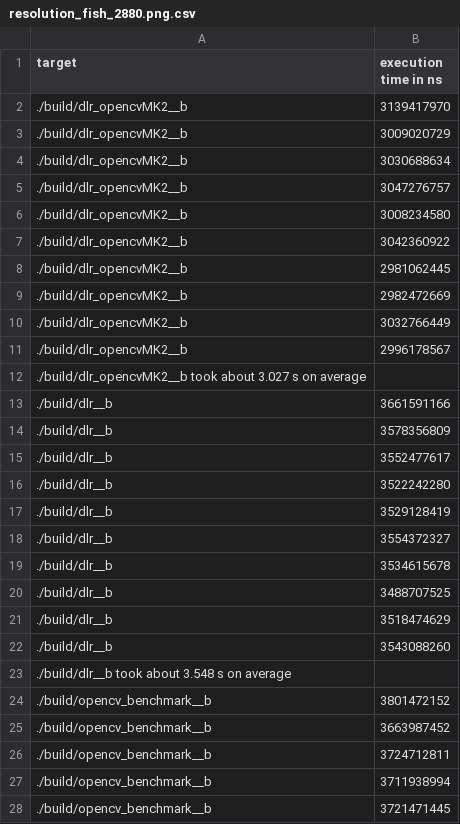
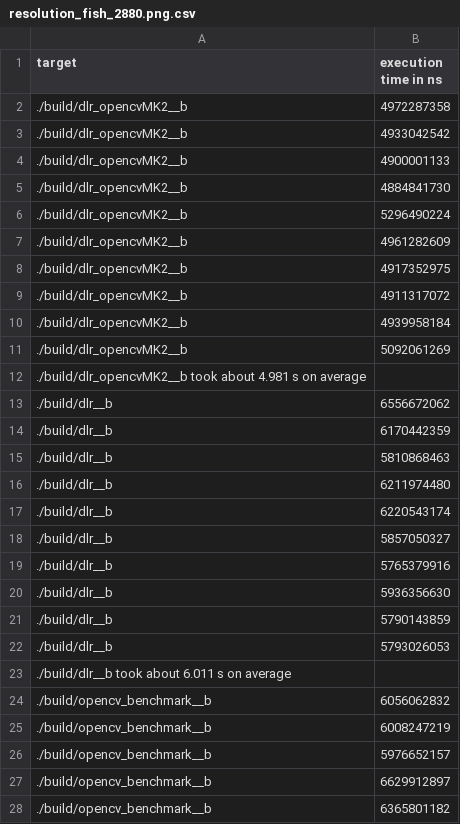
Before and after one commit to BillyDoesDev/fast-image-rotation-aarch64, a CSV file: logs/resolution_fish_2880.png.csv, drawn as a sheet; only a part is shown; the diff covers the shown part only.

```diff
--- a/logs/resolution_fish_2880.png.csv
+++ b/logs/resolution_fish_2880.png.csv
@@ -1,28 +1,28 @@
 target,execution time in ns
-./build/dlr_opencvMK2__b,3139417970
-./build/dlr_opencvMK2__b,3009020729
-./build/dlr_opencvMK2__b,3030688634
-./build/dlr_opencvMK2__b,3047276757
-./build/dlr_opencvMK2__b,3008234580
-./build/dlr_opencvMK2__b,3042360922
-./build/dlr_opencvMK2__b,2981062445
-./build/dlr_opencvMK2__b,2982472669
-./build/dlr_opencvMK2__b,3032766449
-./build/dlr_opencvMK2__b,2996178567
-./build/dlr_opencvMK2__b took about 3.027 s on average,
-./build/dlr__b,3661591166
-./build/dlr__b,3578356809
-./build/dlr__b,3552477617
-./build/dlr__b,3522242280
-./build/dlr__b,3529128419
-./build/dlr__b,3554372327
-./build/dlr__b,3534615678
-./build/dlr__b,3488707525
-./build/dlr__b,3518474629
-./build/dlr__b,3543088260
-./build/dlr__b took about 3.548 s on average,
-./build/opencv_benchmark__b,3801472152
-./build/opencv_benchmark__b,3663987452
-./build/opencv_benchmark__b,3724712811
-./build/opencv_benchmark__b,3711938994
-./build/opencv_benchmark__b,3721471445
+./build/dlr_opencvMK2__b,4972287358
+./build/dlr_opencvMK2__b,4933042542
+./build/dlr_opencvMK2__b,4900001133
+./build/dlr_opencvMK2__b,4884841730
+./build/dlr_opencvMK2__b,5296490224
+./build/dlr_opencvMK2__b,4961282609
+./build/dlr_opencvMK2__b,4917352975
+./build/dlr_opencvMK2__b,4911317072
+./build/dlr_opencvMK2__b,4939958184
+./build/dlr_opencvMK2__b,5092061269
+./build/dlr_opencvMK2__b took about 4.981 s on average,
+./build/dlr__b,6556672062
+./build/dlr__b,6170442359
+./build/dlr__b,5810868463
+./build/dlr__b,6211974480
+./build/dlr__b,6220543174
+./build/dlr__b,5857050327
+./build/dlr__b,5765379916
+./build/dlr__b,5936356630
+./build/dlr__b,5790143859
+./build/dlr__b,5793026053
+./build/dlr__b took about 6.011 s on average,
+./build/opencv_benchmark__b,6056062832
+./build/opencv_benchmark__b,6008247219
+./build/opencv_benchmark__b,5976652157
+./build/opencv_benchmark__b,6629912897
+./build/opencv_benchmark__b,6365801182
```
Also changed, not shown: 6 edited cells elsewhere in this file, logs/resolution_fish_2160.png.csv, logs/resolution_fish_2520.png.csv, 4 other files.
